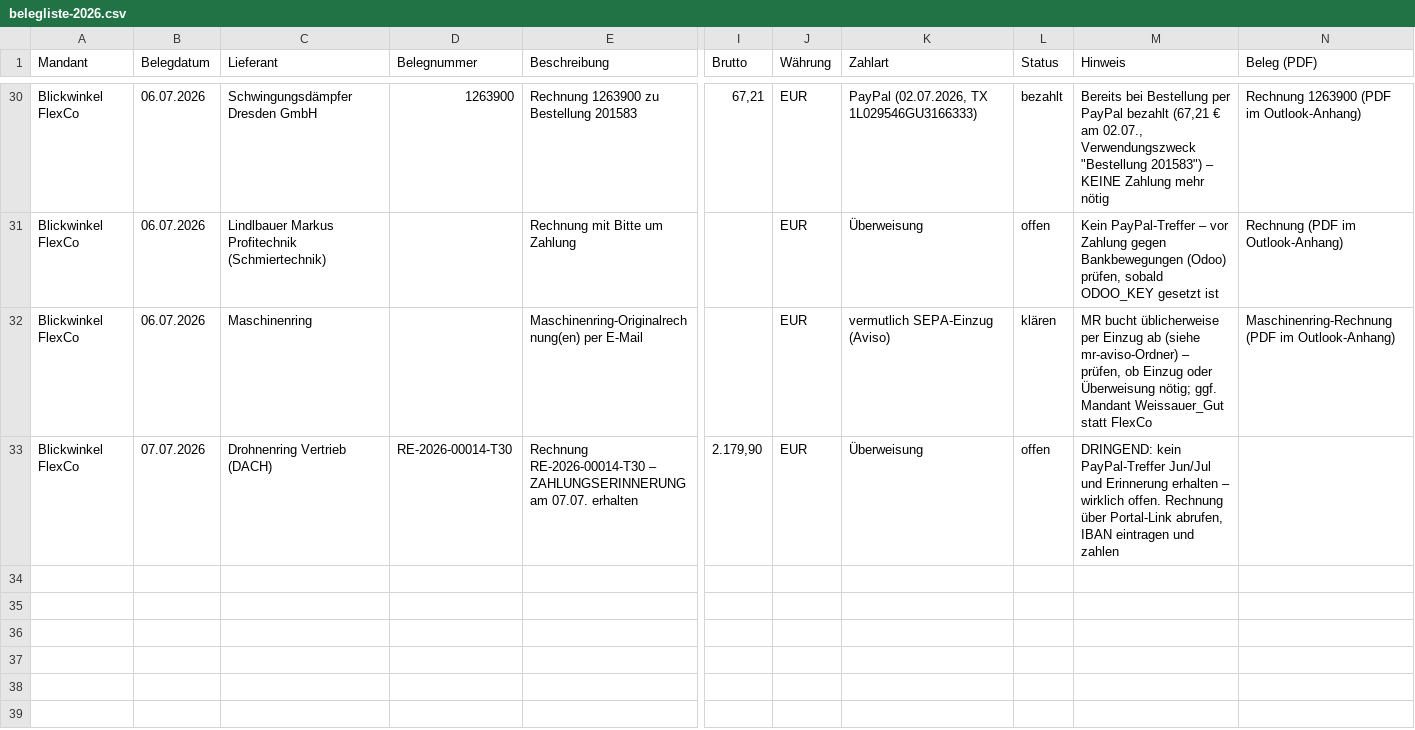
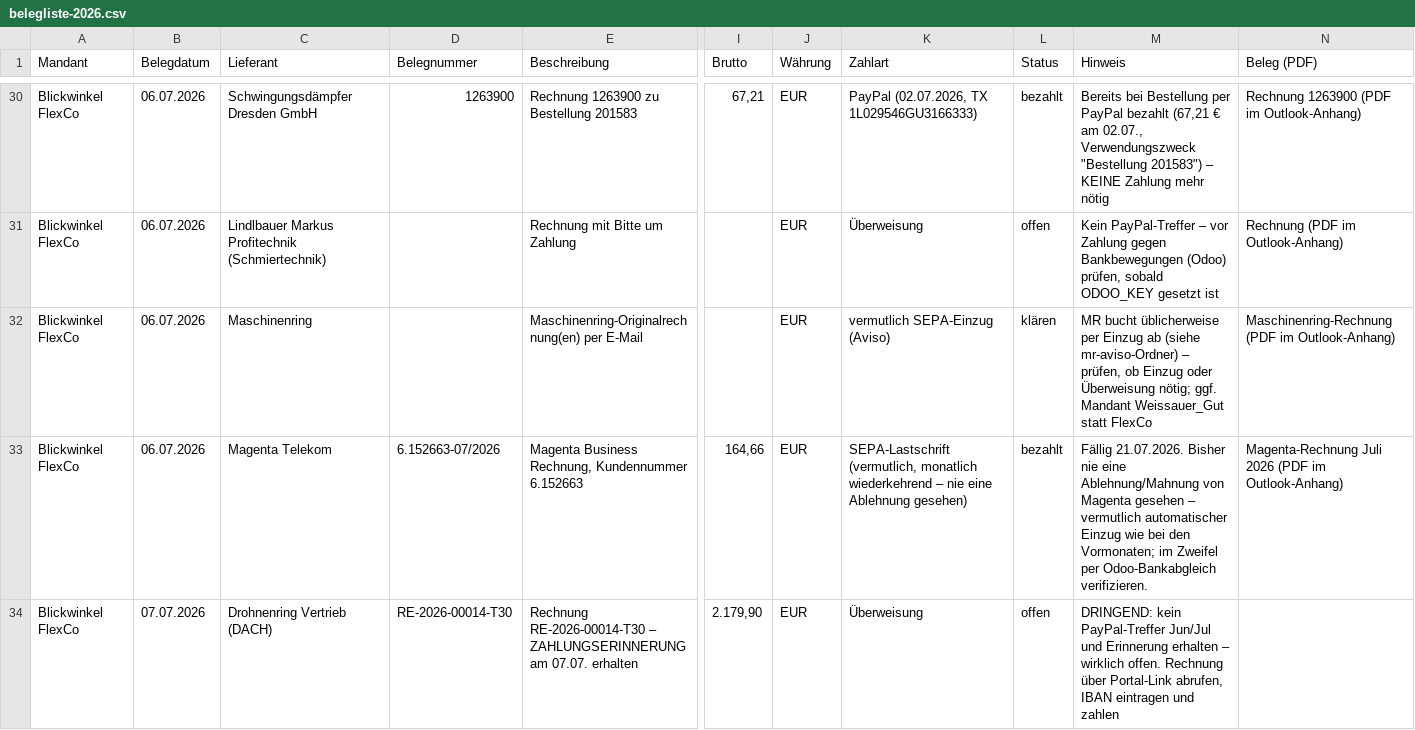
Before and after one commit to blickwinkelflexco/LenksystemROI, a CSV file: buchhaltung/exports/belegliste-2026.csv, drawn as a sheet; only a part is shown, gaps mark what is left out; rows hold the shown columns only; the diff covers the shown part only; the diff names each change by its address in the sheet, - before the commit and + after, or states it on an @@ line.

```diff
--- a/buchhaltung/exports/belegliste-2026.csv
+++ b/buchhaltung/exports/belegliste-2026.csv
+row 33: Blickwinkel FlexCo | 06.07.2026 | Magenta Telekom | 6.152663-07/2026 | Magenta Business Rechnung, Kundennummer 6.152663 | 164,66 | EUR | SEPA-Lastschrift (vermutlich, monatlich wiederkehrend – nie eine Ablehnung gesehen) | bezahlt | Fällig 21.07.2026. Bisher nie eine Ablehnung/Mahnung von Magenta gesehen – vermutlich automatischer Einzug wie bei den Vormonaten; im Zweifel per Odoo-Bankabgleich verifizieren. | Magenta-Rechnung Juli 2026 (PDF im Outlook-Anhang)
```
Also changed, not shown: 2 added rows elsewhere in this file, buchhaltung/exports/offene-posten.csv, 2 other files.
